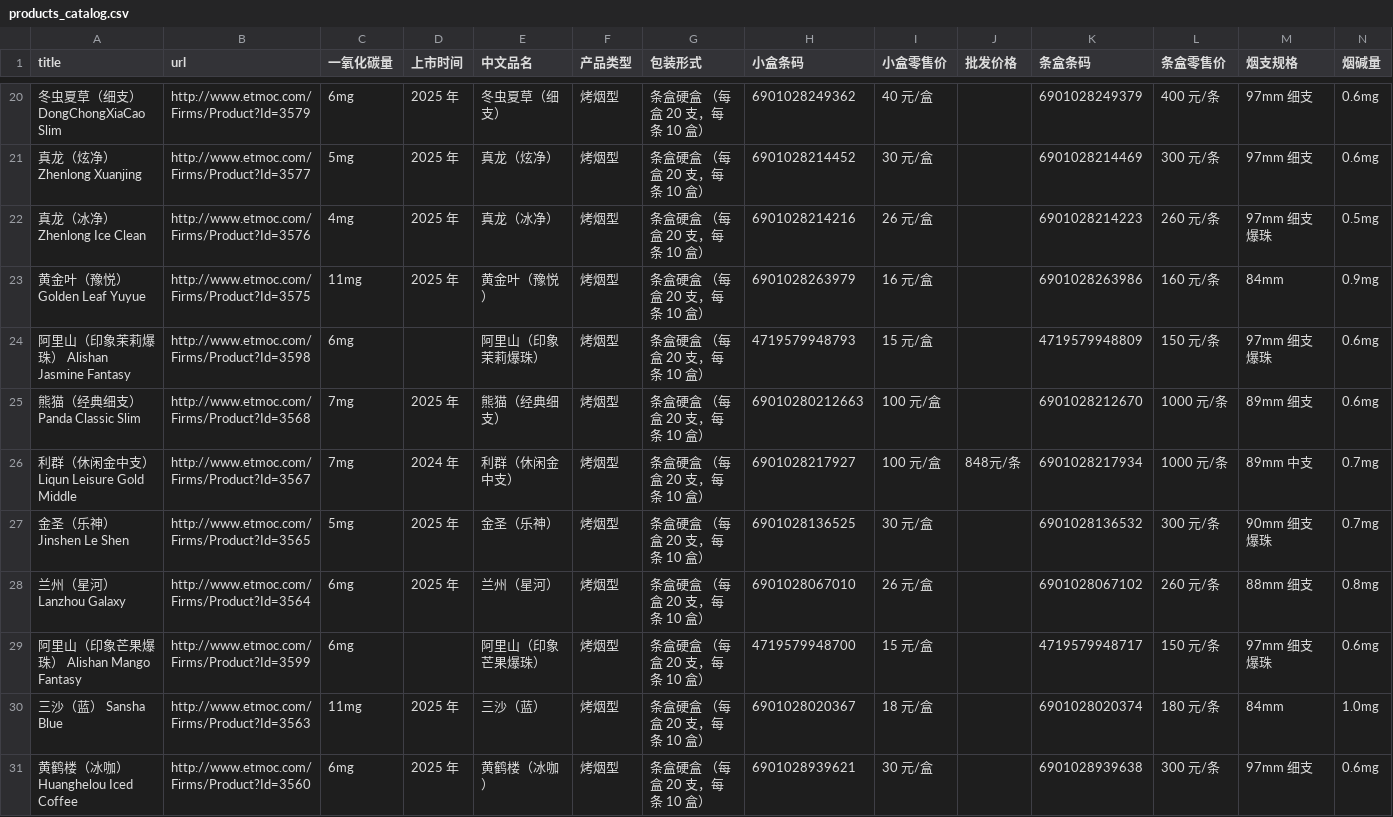
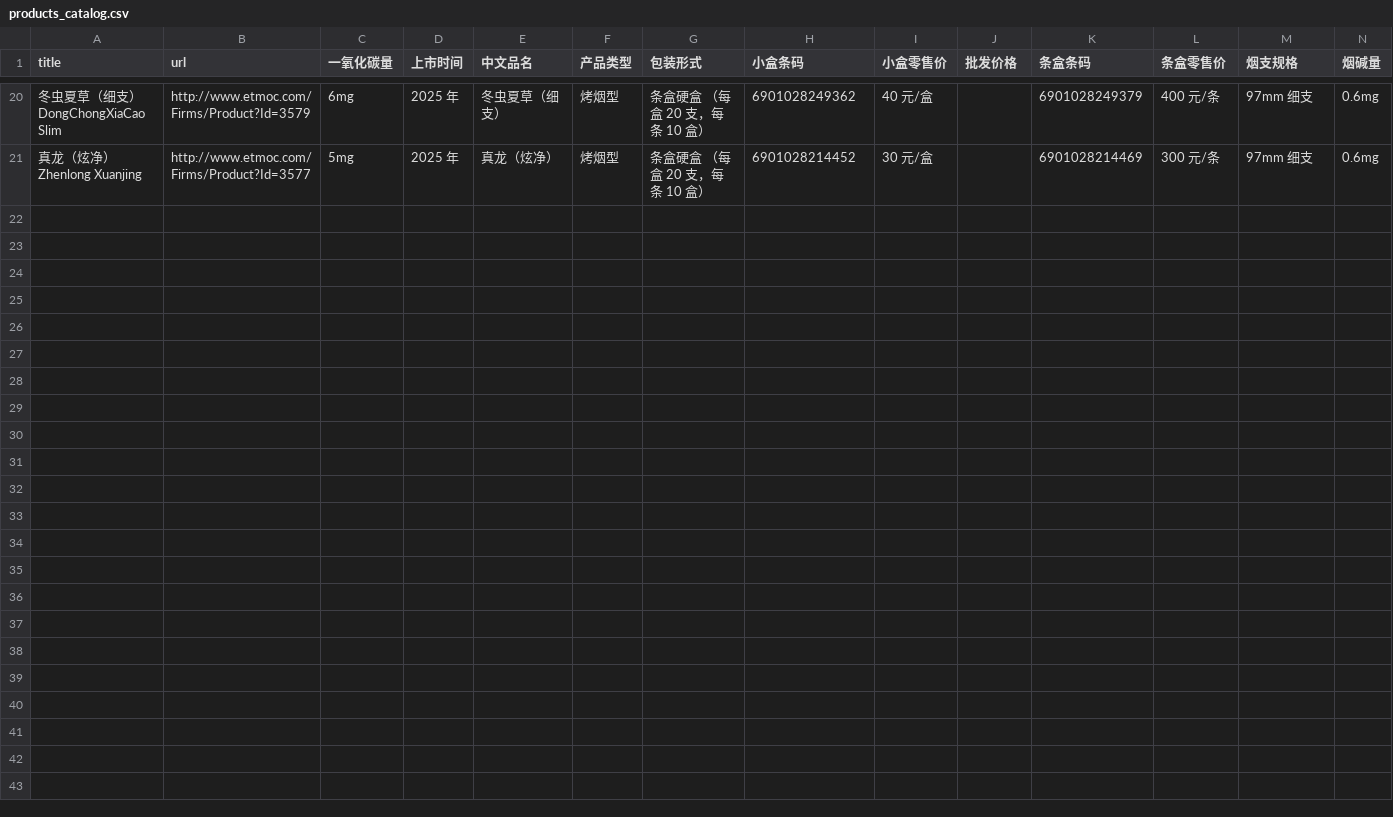
Before and after one commit to gandli/etmoc_scraper, a CSV file: etmoc_output/products_catalog.csv, drawn as a sheet; only a part is shown, gaps mark what is left out; rows hold the shown columns only; the diff names each change by its address in the sheet, - before the commit and + after, or states it on an @@ line.

```diff
--- a/etmoc_output/products_catalog.csv
+++ b/etmoc_output/products_catalog.csv
-row 22: 真龙（冰净） Zhenlong Ice Clean | http://www.etmoc.com/Firms/Product?Id=3576 | 4mg | 2025 年 | 真龙（冰净） | 烤烟型 | 条盒硬盒 （每盒 20 支，每条 10 盒） | 6901028214216 | 26 元/盒 |  | 6901028214223 | 260 元/条 | 97mm 细支 爆珠 | 0.5mg
-row 23: 黄金叶（豫悦） Golden Leaf Yuyue | http://www.etmoc.com/Firms/Product?Id=3575 | 11mg | 2025 年 | 黄金叶（豫悦） | 烤烟型 | 条盒硬盒 （每盒 20 支，每条 10 盒） | 6901028263979 | 16 元/盒 |  | 6901028263986 | 160 元/条 | 84mm | 0.9mg
-row 24: 阿里山（印象茉莉爆珠） Alishan Jasmine Fantasy | http://www.etmoc.com/Firms/Product?Id=3598 | 6mg |  | 阿里山（印象茉莉爆珠） | 烤烟型 | 条盒硬盒 （每盒 20 支，每条 10 盒） | 4719579948793 | 15 元/盒 |  | 4719579948809 | 150 元/条 | 97mm 细支 爆珠 | 0.6mg
-row 25: 熊猫（经典细支） Panda Classic Slim | http://www.etmoc.com/Firms/Product?Id=3568 | 7mg | 2025 年 | 熊猫（经典细支） | 烤烟型 | 条盒硬盒 （每盒 20 支，每条 10 盒） | 69010280212663 | 100 元/盒 |  | 6901028212670 | 1000 元/条 | 89mm 细支 | 0.6mg
-row 26: 利群（休闲金中支） Liqun Leisure Gold Middle | http://www.etmoc.com/Firms/Product?Id=3567 | 7mg | 2024 年 | 利群（休闲金中支） | 烤烟型 | 条盒硬盒 （每盒 20 支，每条 10 盒） | 6901028217927 | 100 元/盒 | 848元/条 | 6901028217934 | 1000 元/条 | 89mm 中支 | 0.7mg
-row 27: 金圣（乐神） Jinshen Le Shen | http://www.etmoc.com/Firms/Product?Id=3565 | 5mg | 2025 年 | 金圣（乐神） | 烤烟型 | 条盒硬盒 （每盒 20 支，每条 10 盒） | 6901028136525 | 30 元/盒 |  | 6901028136532 | 300 元/条 | 90mm 细支 爆珠 | 0.7mg
-row 28: 兰州（星河） Lanzhou Galaxy | http://www.etmoc.com/Firms/Product?Id=3564 | 6mg | 2025 年 | 兰州（星河） | 烤烟型 | 条盒硬盒 （每盒 20 支，每条 10 盒） | 6901028067010 | 26 元/盒 |  | 6901028067102 | 260 元/条 | 88mm 细支 | 0.8mg
-row 29: 阿里山（印象芒果爆珠） Alishan Mango Fantasy | http://www.etmoc.com/Firms/Product?Id=3599 | 6mg |  | 阿里山（印象芒果爆珠） | 烤烟型 | 条盒硬盒 （每盒 20 支，每条 10 盒） | 4719579948700 | 15 元/盒 |  | 4719579948717 | 150 元/条 | 97mm 细支 爆珠 | 0.6mg
-row 30: 三沙（蓝） Sansha Blue | http://www.etmoc.com/Firms/Product?Id=3563 | 11mg | 2025 年 | 三沙（蓝） | 烤烟型 | 条盒硬盒 （每盒 20 支，每条 10 盒） | 6901028020367 | 18 元/盒 |  | 6901028020374 | 180 元/条 | 84mm | 1.0mg
-row 31: 黄鹤楼（冰咖） Huanghelou Iced Coffee | http://www.etmoc.com/Firms/Product?Id=3560 | 6mg | 2025 年 | 黄鹤楼（冰咖） | 烤烟型 | 条盒硬盒 （每盒 20 支，每条 10 盒） | 6901028939621 | 30 元/盒 |  | 6901028939638 | 300 元/条 | 97mm 细支 | 0.6mg
```
Also changed, not shown: 12 other files.
